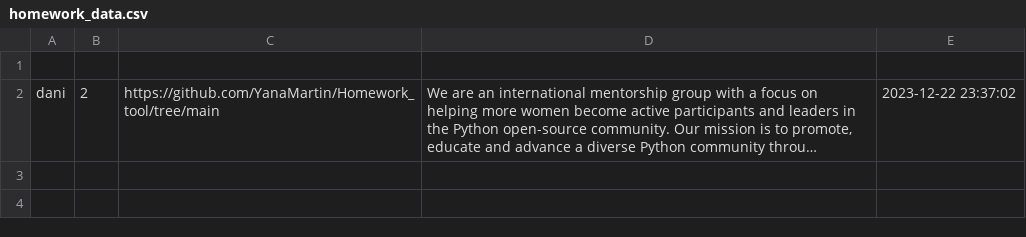
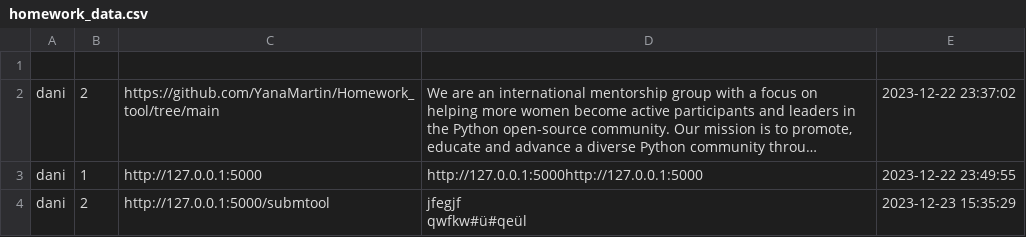
Before and after one commit to YanaMartin/Homework_tool, a CSV file: submtool/homework_data.csv, drawn as a sheet; long unchanged cells end in …; ↵ is a line break in a cell; the diff names each change by its address in the sheet, - before the commit and + after, or states it on an @@ line.

```diff
--- a/submtool/homework_data.csv
+++ b/submtool/homework_data.csv
+row 3: dani | 1 | http://127.0.0.1:5000 | http://127.0.0.1:5000http://127.0.0.1:5000 | 2023-12-22 23:49:55
+row 4: dani | 2 | http://127.0.0.1:5000/submtool | jfegjf ↵ qwfkw#ü#qeül | 2023-12-23 15:35:29
```
Also changed, not shown: 3 other files.
